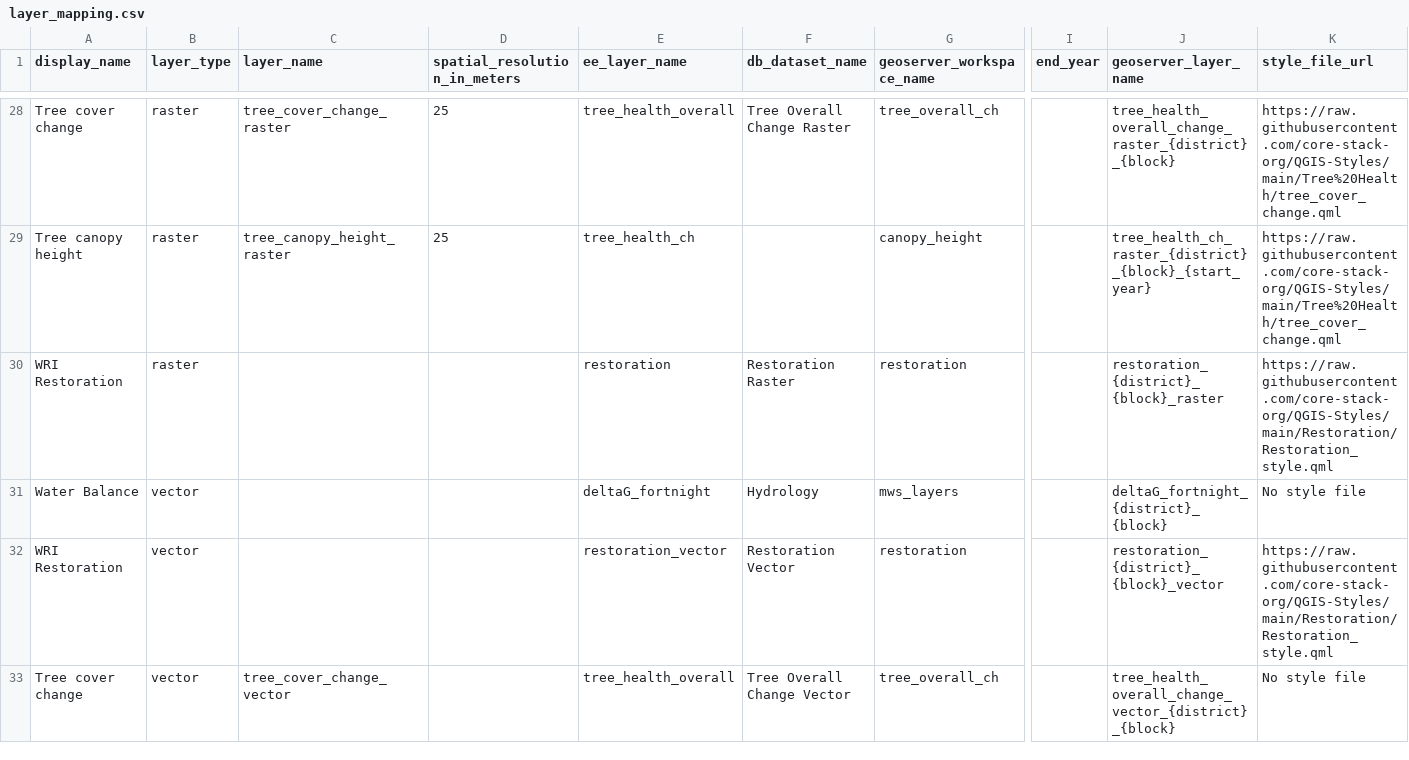
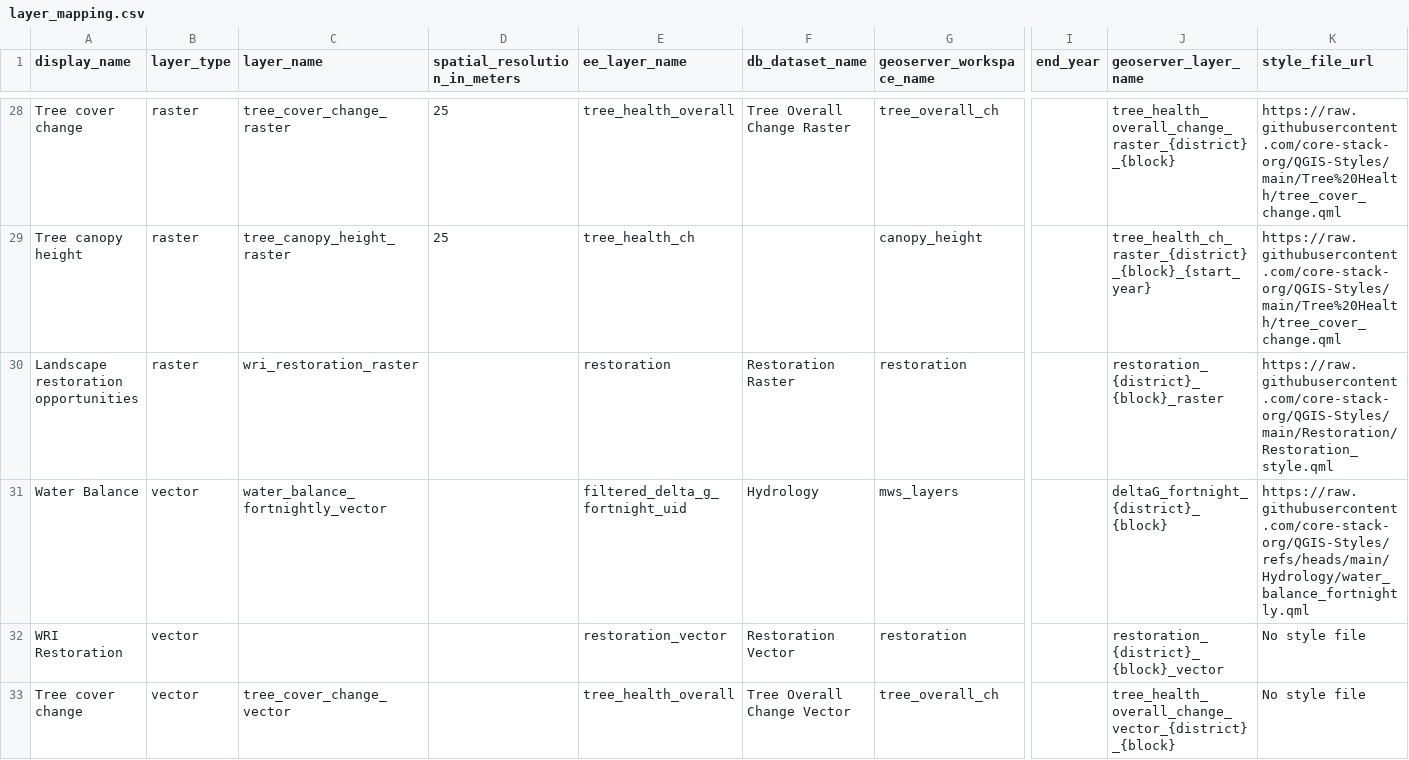
Before and after one commit to Nirzaree/STAC-spec, a CSV file: data/input/metadata/layer_mapping.csv, drawn as a sheet; only a part is shown, gaps mark what is left out; the diff covers the shown part only; the diff names each change by its address in the sheet, - before the commit and + after, or states it on an @@ line.

```diff
--- a/data/input/metadata/layer_mapping.csv
+++ b/data/input/metadata/layer_mapping.csv
-A30 (display_name): WRI Restoration
+A30 (display_name): Landscape restoration opportunities
-C30 (layer_name): (empty)
+C30 (layer_name): wri_restoration_raster
-C31 (layer_name): (empty)
+C31 (layer_name): water_balance_fortnightly_vector
-E31 (ee_layer_name): deltaG_fortnight
+E31 (ee_layer_name): filtered_delta_g_fortnight_uid
-K31 (style_file_url): No style file
+K31 (style_file_url): https://raw.githubusercontent.com/core-stack-org/QGIS-Styles/refs/heads/main/Hydrology/water_balance_fortnightly.qml
-K32 (style_file_url): https://raw.githubusercontent.com/core-stack-org/QGIS-Styles/main/Restoration/Restoration_style.qml
+K32 (style_file_url): No style file
```
Also changed, not shown: 6 added rows and 16 edited cells elsewhere in this file, data/input/metadata/layer_descriptions.csv, 11 other files.
